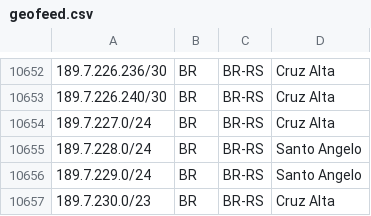
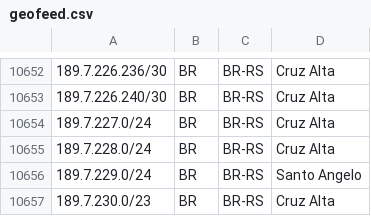
Before and after one commit to rtanajura/geofeed, a CSV file: geofeed.csv, drawn as a sheet; only a part is shown, gaps mark what is left out.

Commit message:
Update TK 14110254

```diff
--- a/geofeed.csv
+++ b/geofeed.csv
@@ -10654,3 +10654,3 @@
 189.7.227.0/24,BR,BR-RS,Cruz Alta,
-189.7.228.0/24,BR,BR-RS,Santo Angelo,
+189.7.228.0/24,BR,BR-RS,Cruz Alta,
 189.7.229.0/24,BR,BR-RS,Santo Angelo,
```
